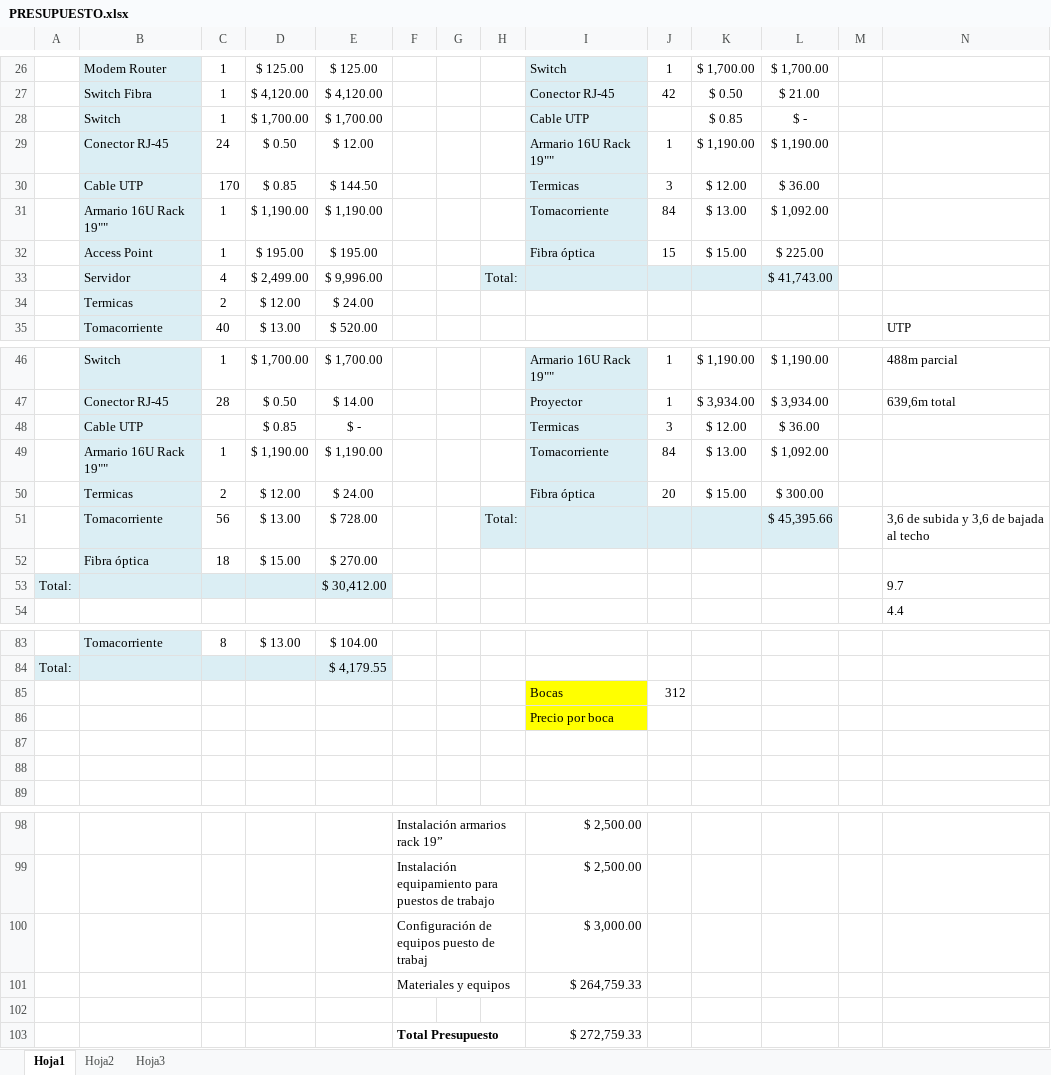
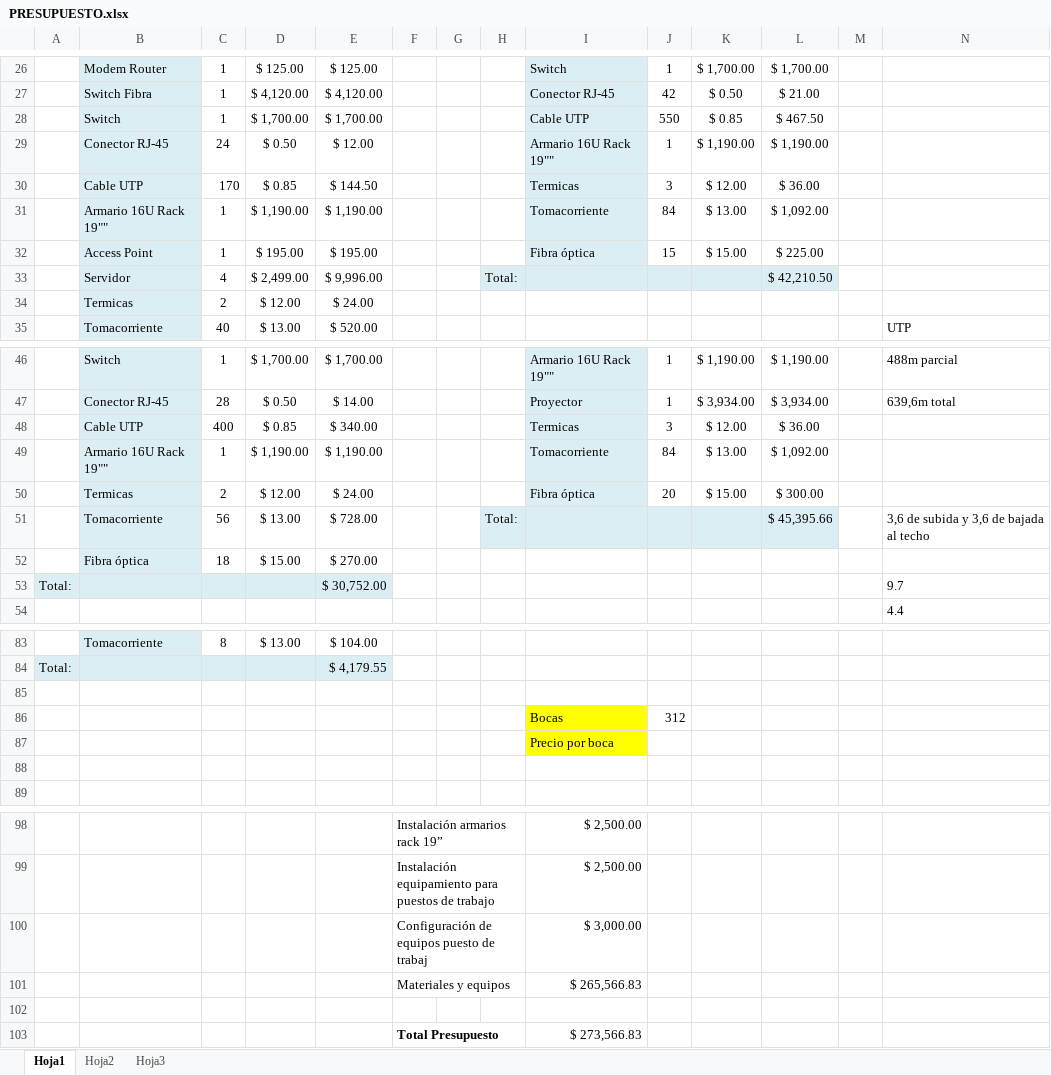
Before and after one commit to xipone/adm-recursos-2012, an Excel workbook: CABLEADO ESTRUCTURADO/PRESUPUESTO.xlsx, sheet Hoja1, drawn as a sheet; only a part is shown, gaps mark what is left out; values as stored, in another font and other column widths than the file's, no borders; removed rows and columns are numbered as before the commit, all else as after; the diff names each change by its address in the sheet, - before the commit and + after, or states it on an @@ line.

```diff
--- a/CABLEADO ESTRUCTURADO/PRESUPUESTO.xlsx (sheet Hoja1)
+++ b/CABLEADO ESTRUCTURADO/PRESUPUESTO.xlsx (sheet Hoja1)
-J28: (empty)
+J28: 550
-L28: $ -
+L28: $ 467.50
-L33: $ 41,743.00
+L33: $ 42,210.50
-C48: (empty)
+C48: 400
-E48: $ -
+E48: $ 340.00
-E53: $ 30,412.00
+E53: $ 30,752.00
+row 85: (empty)
-row 87: (empty)
-I101: $ 264,759.33
+I101: $ 265,566.83
-I103: $ 272,759.33
+I103: $ 273,566.83
```
